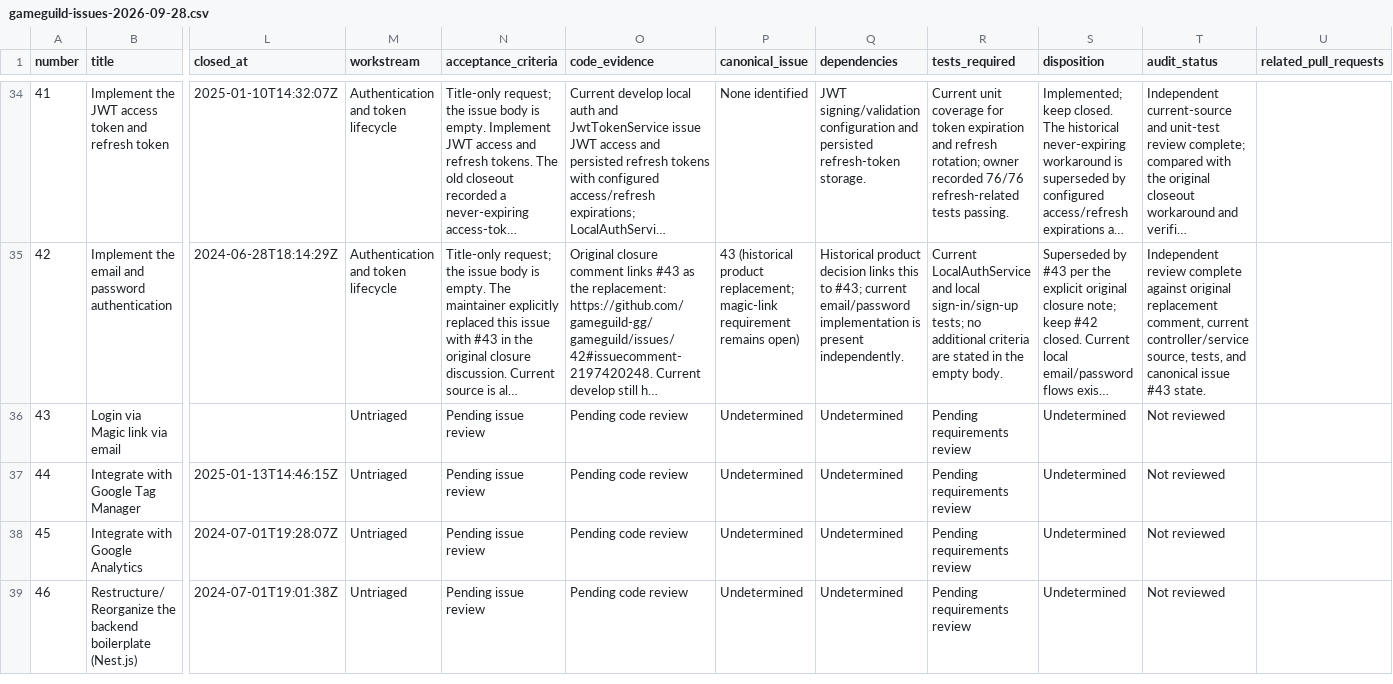
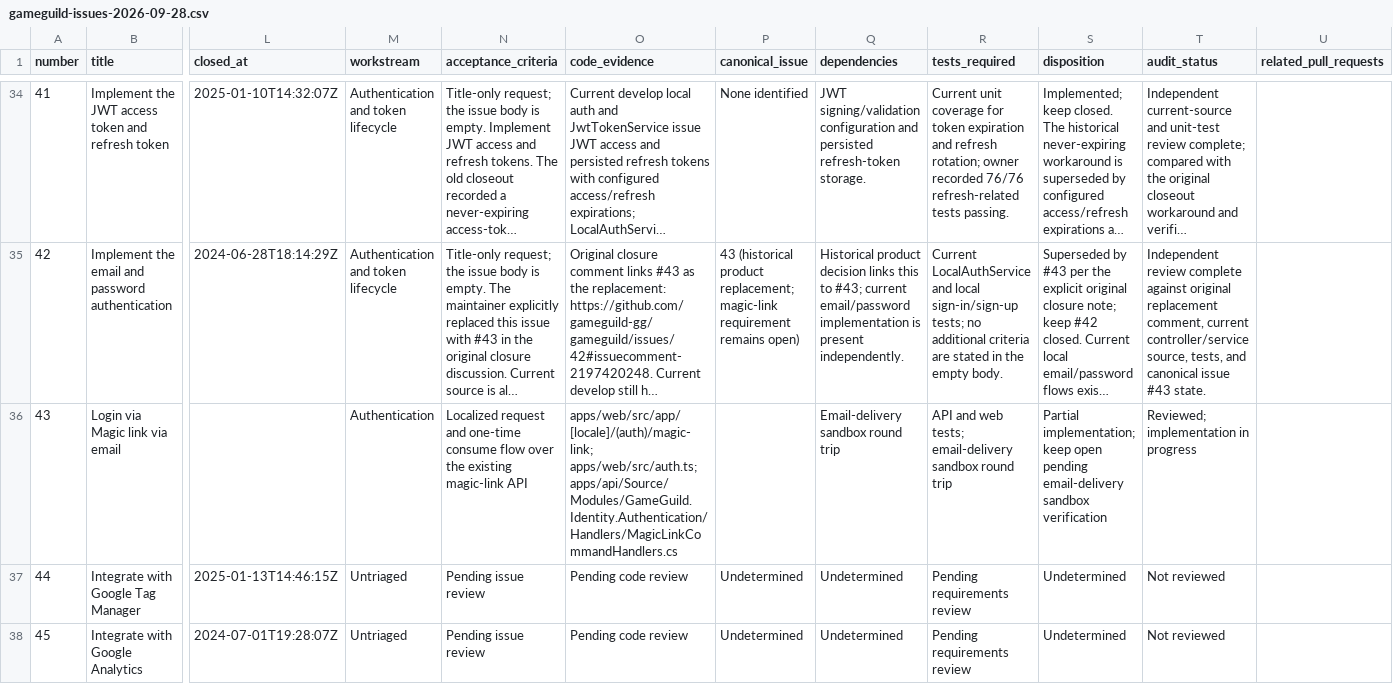
Before and after one commit to gameguild-gg/gameguild, a CSV file: docs/issue-audit/gameguild-issues-2026-09-28.csv, drawn as a sheet; only a part is shown, gaps mark what is left out; the shorter side is filled out with more unchanged rows; long unchanged cells end in …; the diff names each change by its address in the sheet, - before the commit and + after, or states it on an @@ line.

Commit message:
feat(auth): add localized magic-link sign-in flow

```diff
--- a/docs/issue-audit/gameguild-issues-2026-09-28.csv
+++ b/docs/issue-audit/gameguild-issues-2026-09-28.csv
-M36 (workstream): Untriaged
+M36 (workstream): Authentication
-N36 (acceptance_criteria): Pending issue review
+N36 (acceptance_criteria): Localized request and one-time consume flow over the existing magic-link API
-O36 (code_evidence): Pending code review
+O36 (code_evidence): apps/web/src/app/[locale]/(auth)/magic-link; apps/web/src/auth.ts; apps/api/Source/Modules/GameGuild.Identity.Authentication/Handlers/MagicLinkCommandHandlers.cs
-P36 (canonical_issue): Undetermined
+P36 (canonical_issue): (empty)
-Q36 (dependencies): Undetermined
+Q36 (dependencies): Email-delivery sandbox round trip
-R36 (tests_required): Pending requirements review
+R36 (tests_required): API and web tests; email-delivery sandbox round trip
-S36 (disposition): Undetermined
+S36 (disposition): Partial implementation; keep open pending email-delivery sandbox verification
-T36 (audit_status): Not reviewed
+T36 (audit_status): Reviewed; implementation in progress
```
Also changed, not shown: 18 other files.
